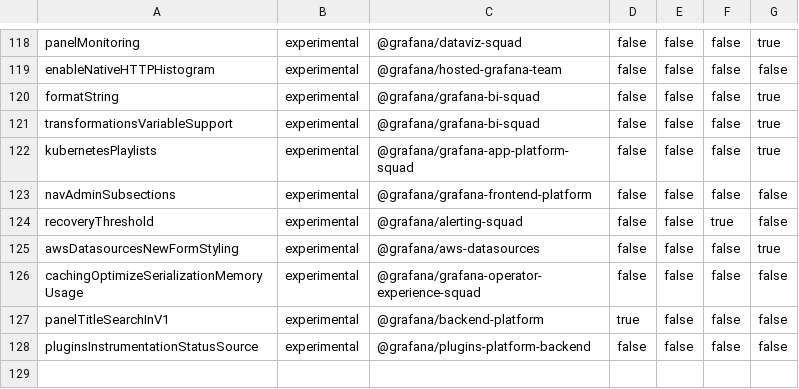
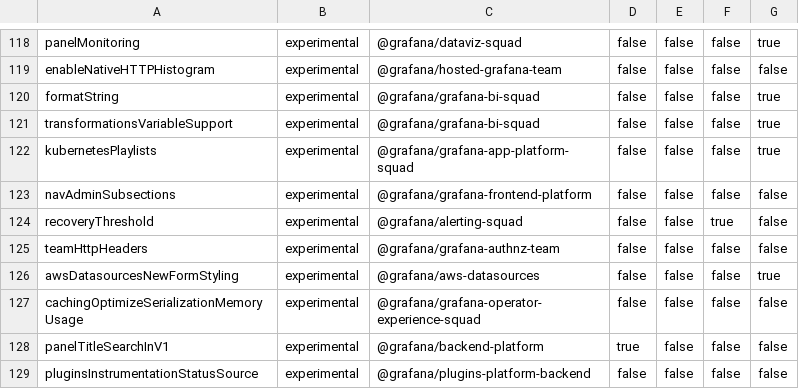
Before and after one commit to hanzoai/dashboards, a CSV file: pkg/services/featuremgmt/toggles_gen.csv, drawn as a sheet; only a part is shown, gaps mark what is left out; the diff names each change by its address in the sheet, - before the commit and + after, or states it on an @@ line.

Commit message:
Team LBAC: Add `teamHeaders` for datasource proxy requests (#76339)
* Add teamHeaders for datasource proxy requests

* adds validation for the teamHeaders

* added tests for applying teamHeaders

* remove previous implementation

* validation for header values being set to authproxy

* removed unnecessary checks

* newline

* Add middleware for injecting headers on the data source backend

* renamed feature toggle

* Get user teams from context

* Fix feature toggle name

* added test for validation of the auth headers and fixed evaluation to cover headers

* renaming of teamHeaders to teamHTTPHeaders

* use of header set for non-existing header and add for existing headers

* moves types into datasources

* fixed unchecked errors

* Refactor

* Add tests for data model

* Update pkg/api/datasources.go

Co-authored-by: Victor Cinaglia <victor@grafana.com>

* Update pkg/api/datasources.go

Co-authored-by: Victor Cinaglia <victor@grafana.com>

---------

Co-authored-by: Alexander Zobnin <alexanderzobnin@gmail.com>
Co-authored-by: Victor Cinaglia <victor@grafana.com>

```diff
--- a/pkg/services/featuremgmt/toggles_gen.csv
+++ b/pkg/services/featuremgmt/toggles_gen.csv
+row 125: teamHttpHeaders | experimental | @grafana/grafana-authnz-team | false | false | false | false
```
Also changed, not shown: 13 other files.
